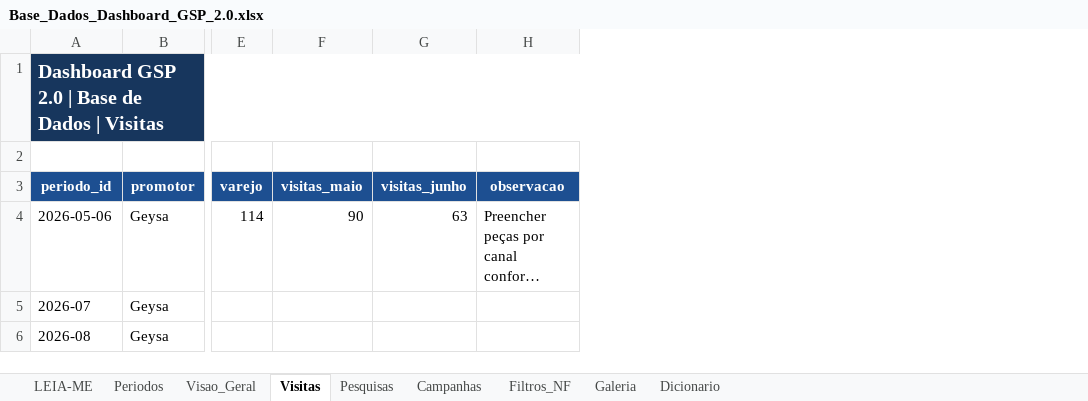
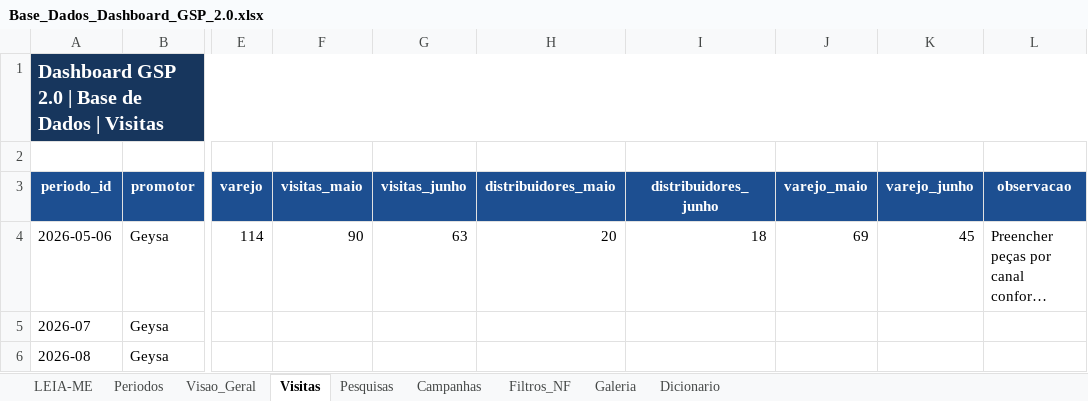
Before and after one commit to geysapoisl/estrutura-do-Dashboard-GSP, an Excel workbook: Base_Dados_Dashboard_GSP_2.0.xlsx, sheet Visitas, drawn as a sheet; only a part is shown, gaps mark what is left out; long unchanged cells end in …; values as stored, in another font and other column widths than the file's, no borders; the diff names each change by its address in the sheet, - before the commit and + after, or states it on an @@ line.

Commit message:
Add files via upload

```diff
--- a/Base_Dados_Dashboard_GSP_2.0.xlsx (sheet Visitas)
+++ b/Base_Dados_Dashboard_GSP_2.0.xlsx (sheet Visitas)
+column H (distribuidores_maio), row 4: 20
+column I (distribuidores_junho), row 4: 18
+column J (varejo_maio), row 4: 69
+column K (varejo_junho), row 4: 45
```
